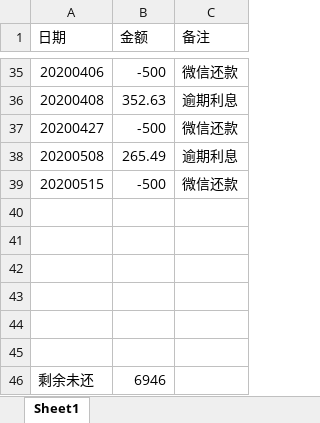
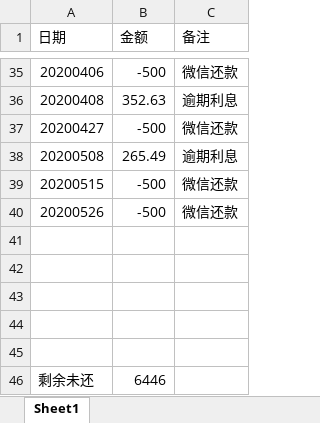
Before and after one commit to leitianjin/calc, an Excel workbook: 借款明细.xlsx, sheet Sheet1, drawn as a sheet; only a part is shown, gaps mark what is left out; values as stored, in another font and other column widths than the file's, no borders; removed rows and columns are numbered as before the commit, all else as after; the diff names each change by its address in the sheet, - before the commit and + after, or states it on an @@ line.

```diff
--- a/借款明细.xlsx (sheet Sheet1)
+++ b/借款明细.xlsx (sheet Sheet1)
+row 40: 20200526 | -500 | 微信还款
-row 45: (empty)
-B46 (金额): 6946
+B46 (金额): 6446
```
Also changed, not shown: 1 other file.
